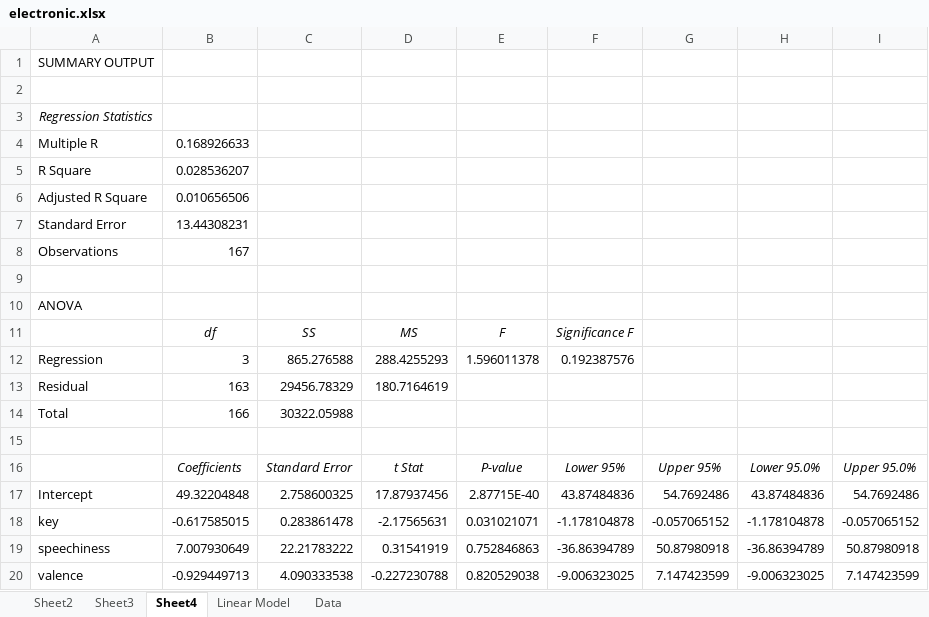
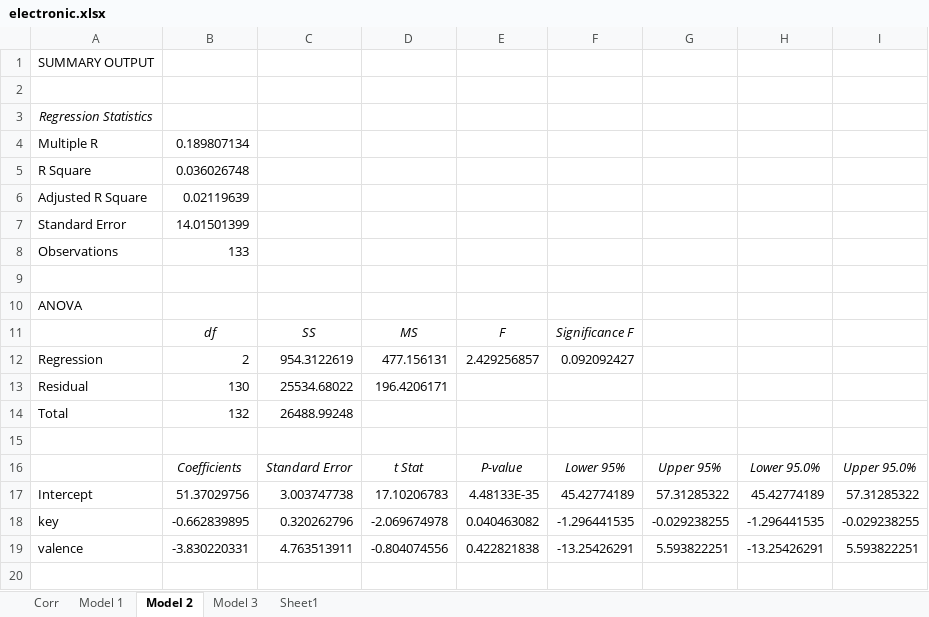
Before and after one commit to lukeboll/eecs448-RALL, an Excel workbook: data/linear_model/electronic.xlsx, sheet Model 2, drawn as a sheet; values as stored, in another font and other column widths than the file's, no borders; removed rows and columns are numbered as before the commit, all else as after; the diff names each change by its address in the sheet, - before the commit and + after, or states it on an @@ line.

```diff
--- a/data/linear_model/electronic.xlsx (sheet Model 2)
+++ b/data/linear_model/electronic.xlsx (sheet Model 2)
-sheet tab: Sheet2
+sheet tab: Corr
-sheet tab: Sheet3
+sheet tab: Model 1
-sheet tab: Sheet4
+sheet tab: Model 2
-sheet tab: Linear Model
+sheet tab: Model 3
-sheet tab: Data
+sheet tab: Sheet1
-B4: 0.168926633
+B4: 0.189807134
-B5: 0.028536207
+B5: 0.036026748
-B6: 0.010656506
+B6: 0.02119639
-B7: 13.44308231
+B7: 14.01501399
-B8: 167
+B8: 133
-B12: 3
+B12: 2
-C12: 865.276588
+C12: 954.3122619
-D12: 288.4255293
+D12: 477.156131
-E12: 1.596011378
+E12: 2.429256857
-F12: 0.192387576
+F12: 0.092092427
-B13: 163
+B13: 130
-C13: 29456.78329
+C13: 25534.68022
-D13: 180.7164619
+D13: 196.4206171
-B14: 166
+B14: 132
-C14: 30322.05988
+C14: 26488.99248
-B17: 49.32204848
+B17: 51.37029756
-C17: 2.758600325
+C17: 3.003747738
-D17: 17.87937456
+D17: 17.10206783
-E17: 2.87715E-40
+E17: 4.48133E-35
-F17: 43.87484836
+F17: 45.42774189
-G17: 54.7692486
+G17: 57.31285322
-H17: 43.87484836
+H17: 45.42774189
-I17: 54.7692486
+I17: 57.31285322
-B18: -0.617585015
+B18: -0.662839895
-C18: 0.283861478
+C18: 0.320262796
-D18: -2.17565631
+D18: -2.069674978
-E18: 0.031021071
+E18: 0.040463082
-F18: -1.178104878
+F18: -1.296441535
-G18: -0.057065152
+G18: -0.029238255
-H18: -1.178104878
+H18: -1.296441535
-I18: -0.057065152
+I18: -0.029238255
-row 19: speechiness | 7.007930649 | 22.21783222 | 0.31541919 | 0.752846863 | -36.86394789 | 50.87980918 | -36.86394789 | 50.87980918
-B19: -0.929449713
+B19: -3.830220331
-C19: 4.090333538
+C19: 4.763513911
-D19: -0.227230788
+D19: -0.804074556
-E19: 0.820529038
+E19: 0.422821838
-F19: -9.006323025
+F19: -13.25426291
-G19: 7.147423599
+G19: 5.593822251
-H19: -9.006323025
+H19: -13.25426291
-I19: 7.147423599
+I19: 5.593822251
```
Also changed, not shown: sheet Sheet1, sheet Model 1, sheet Corr, sheet Model 3, data/linear_model/country.xlsx, data/linear_model/jazz.xlsx, 2 other files.
